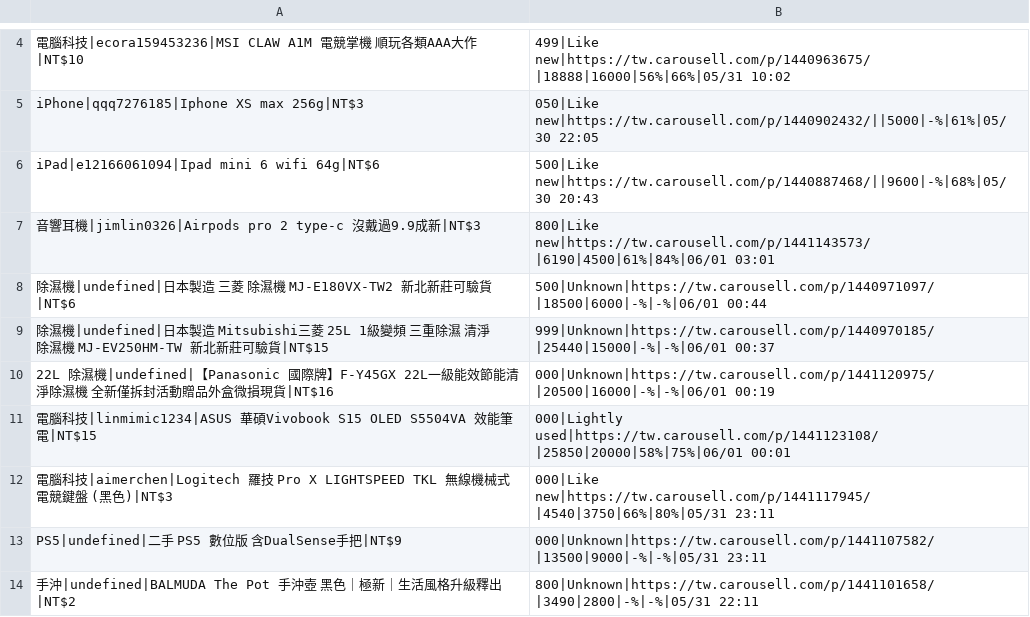
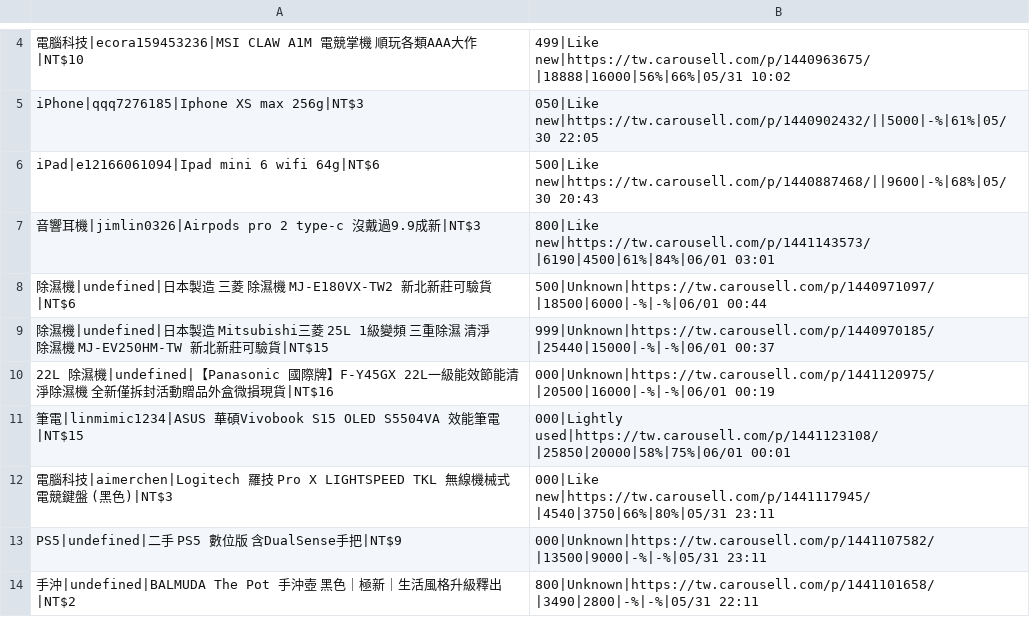
Before and after one commit to yangnim21029/cheap-product, a CSV file: outputs/carousell_wishlist_20260501.csv, drawn as a sheet; only a part is shown, gaps mark what is left out.

```diff
--- a/outputs/carousell_wishlist_20260501.csv
+++ b/outputs/carousell_wishlist_20260501.csv
@@ -10,3 +10,3 @@ iPad|e12166061094|Ipad mini 6 wifi 64g|NT$6,500|Like new|https://tw.carousell.co
 22L 除濕機|undefined|【Panasonic 國際牌】F-Y45GX 22L一級能效節能清淨除濕機 全新僅拆封活動贈品外盒微損現貨|NT$16,000|Unknown|https://tw.carousell.com/p/1441120975/|20500|16000|-%|-%|06/01 00:19
-電腦科技|linmimic1234|ASUS 華碩Vivobook S15 OLED S5504VA 效能筆電|NT$15,000|Lightly used|https://tw.carousell.com/p/1441123108/|25850|20000|58%|75%|06/01 00:01
+筆電|linmimic1234|ASUS 華碩Vivobook S15 OLED S5504VA 效能筆電|NT$15,000|Lightly used|https://tw.carousell.com/p/1441123108/|25850|20000|58%|75%|06/01 00:01
 電腦科技|aimerchen|Logitech 羅技 Pro X LIGHTSPEED TKL 無線機械式電競鍵盤 (黑色)|NT$3,000|Like new|https://tw.carousell.com/p/1441117945/|4540|3750|66%|80%|05/31 23:11
```
Also changed, not shown: 6 other files.
